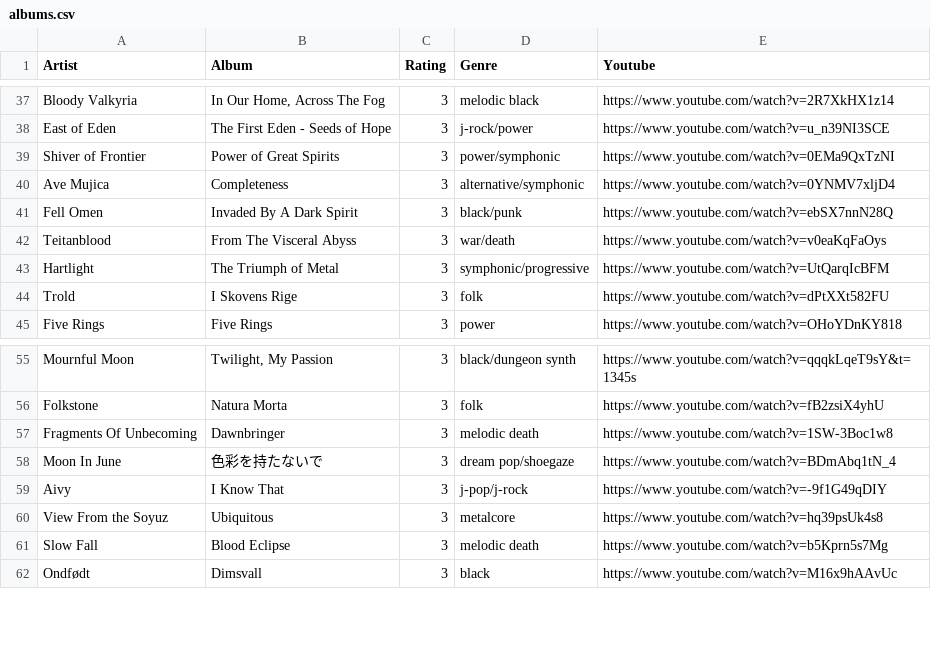
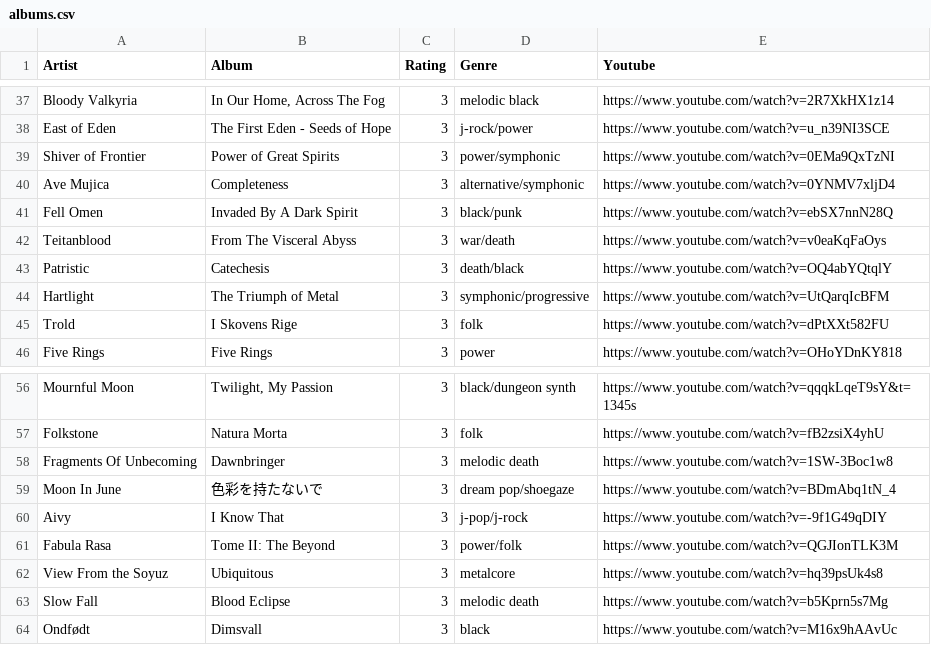
Before and after one commit to the-cassiopeia/albums2025, a CSV file: albums.csv, drawn as a sheet; only a part is shown, gaps mark what is left out; the diff names each change by its address in the sheet, - before the commit and + after, or states it on an @@ line.

```diff
--- a/albums.csv
+++ b/albums.csv
+row 43: Patristic | Catechesis | 3 | death/black | https://www.youtube.com/watch?v=OQ4abYQtqlY
+row 61: Fabula Rasa | Tome II: The Beyond | 3 | power/folk | https://www.youtube.com/watch?v=QGJIonTLK3M
```
Also changed, not shown: 1 other file.
